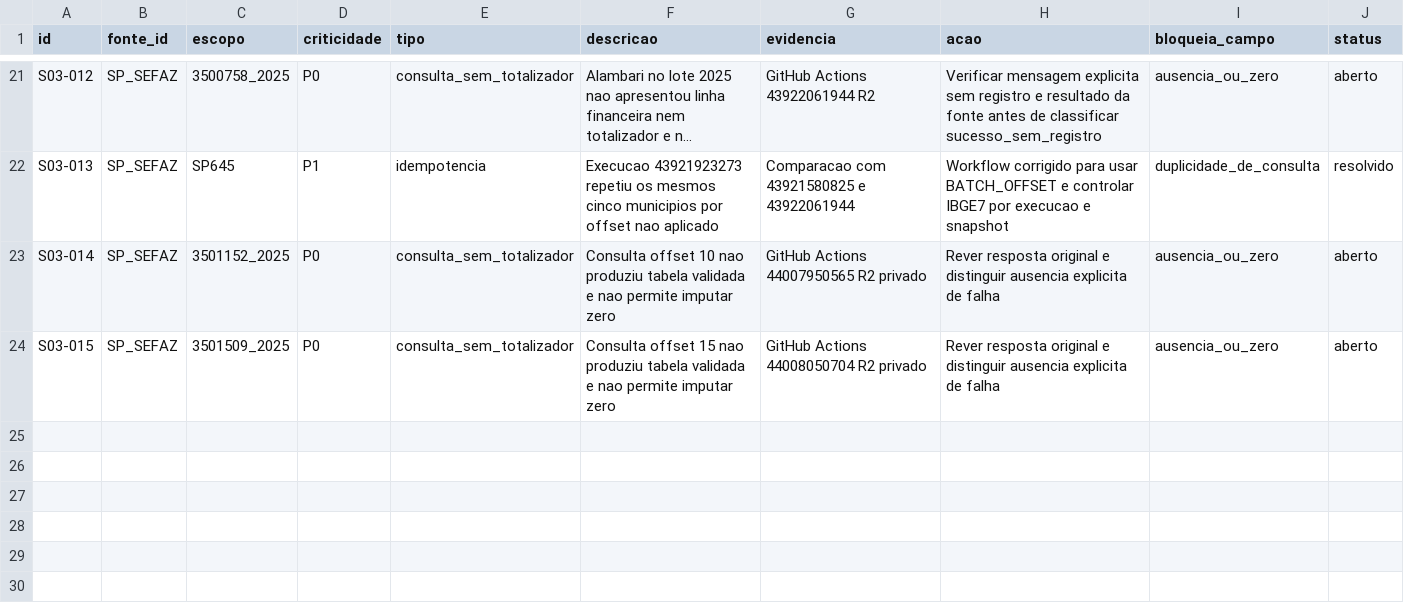
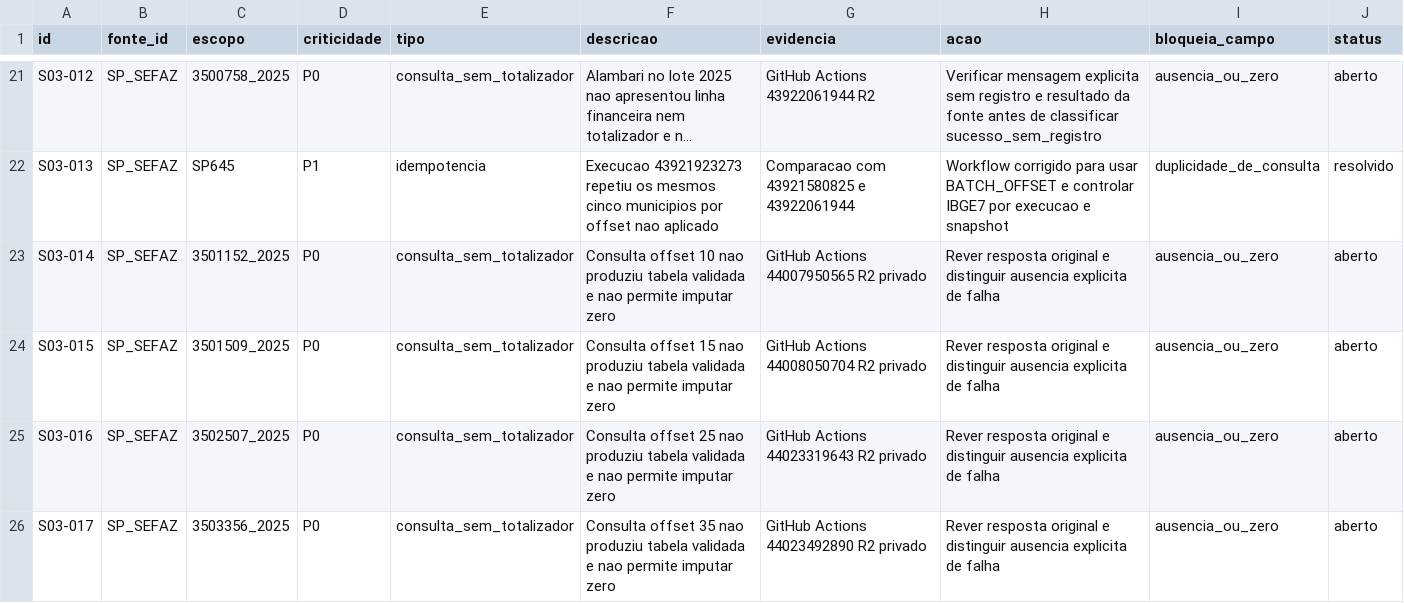
Before and after one commit to hilaliskandar/mapa_do_tesouro, a CSV file: governance/controls/investimentos_sp645/pendencias.csv, drawn as a sheet; only a part is shown, gaps mark what is left out; long unchanged cells end in ….

Commit message:
governance: registrar SIAFEM 2025 offsets 25 30 35

```diff
--- a/governance/controls/investimentos_sp645/pendencias.csv
+++ b/governance/controls/investimentos_sp645/pendencias.csv
@@ -24 +24,3 @@ S03-014;SP_SEFAZ;3501152_2025;P0;consulta_sem_totalizador;Consulta offset 10 nao
 S03-015;SP_SEFAZ;3501509_2025;P0;consulta_sem_totalizador;Consulta offset 15 nao produziu tabela validada e nao permite imputar zero;GitHub Actions 44008050704 R2 privado;Rever resposta original e distinguir ausencia explicita de falha;ausencia_ou_zero;aberto
+S03-016;SP_SEFAZ;3502507_2025;P0;consulta_sem_totalizador;Consulta offset 25 nao produziu tabela validada e nao permite imputar zero;GitHub Actions 44023319643 R2 privado;Rever resposta original e distinguir ausencia explicita de falha;ausencia_ou_zero;aberto
+S03-017;SP_SEFAZ;3503356_2025;P0;consulta_sem_totalizador;Consulta offset 35 nao produziu tabela validada e nao permite imputar zero;GitHub Actions 44023492890 R2 privado;Rever resposta original e distinguir ausencia explicita de falha;ausencia_ou_zero;aberto
```
